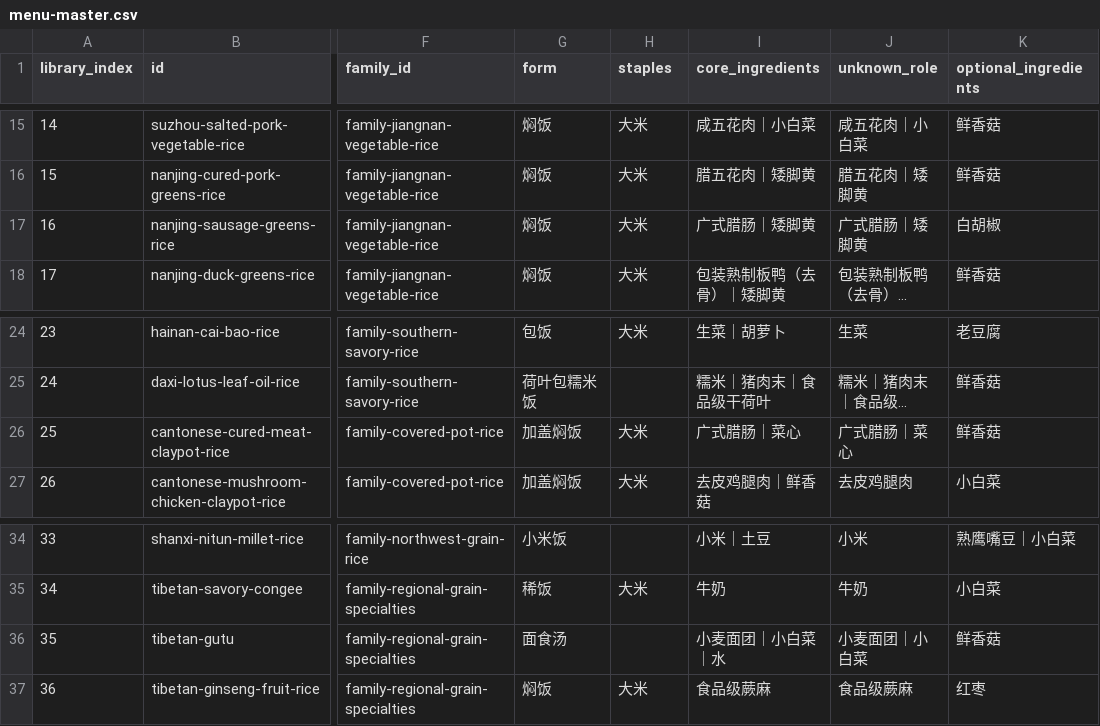
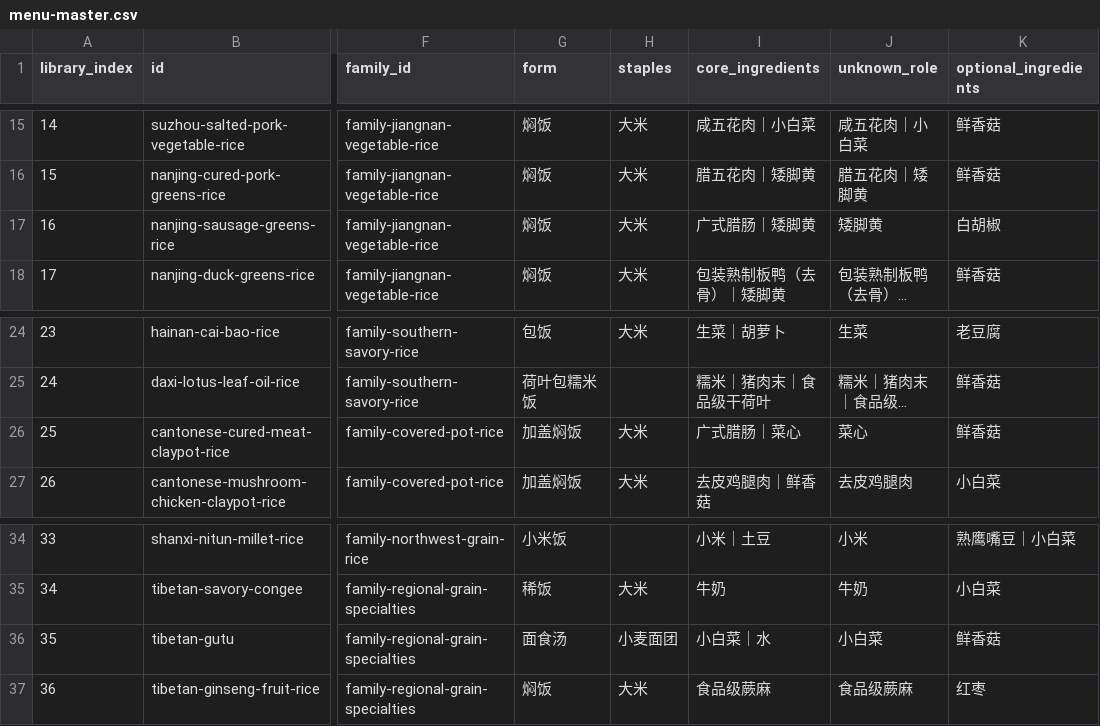
Before and after one commit to liuyuxin01210725-debug/yiguochu, a CSV file: docs/menu-master.csv, drawn as a sheet; only a part is shown, gaps mark what is left out; long unchanged cells end in …; the diff names each change by its address in the sheet, - before the commit and + after, or states it on an @@ line.

Commit message:
Add controlled regional ingredient semantics

```diff
--- a/docs/menu-master.csv
+++ b/docs/menu-master.csv
-J17 (unknown_role): 广式腊肠｜矮脚黄
+J17 (unknown_role): 矮脚黄
-J26 (unknown_role): 广式腊肠｜菜心
+J26 (unknown_role): 菜心
-H36 (staples): (empty)
+H36 (staples): 小麦面团
-I36 (core_ingredients): 小麦面团｜小白菜｜水
+I36 (core_ingredients): 小白菜｜水
-J36 (unknown_role): 小麦面团｜小白菜
+J36 (unknown_role): 小白菜
```
Also changed, not shown: 10 other files.
